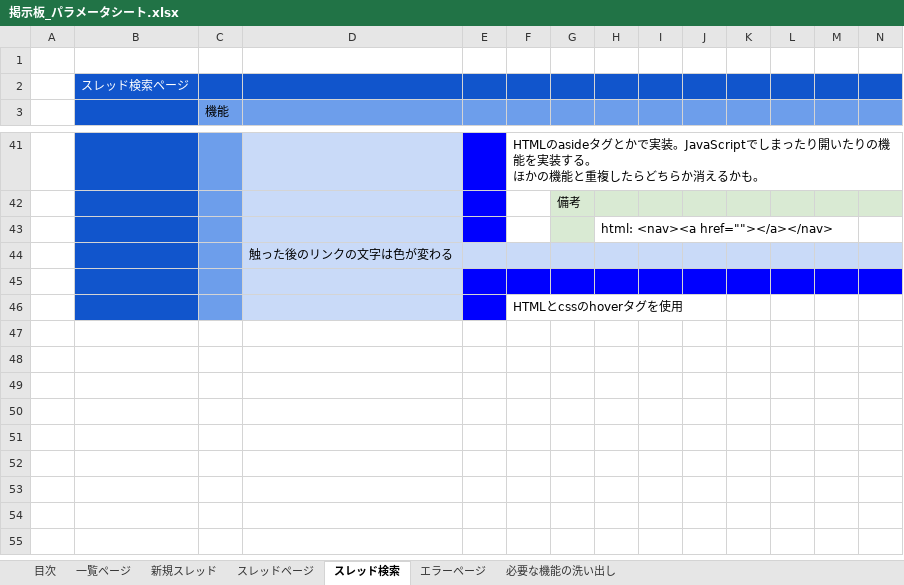
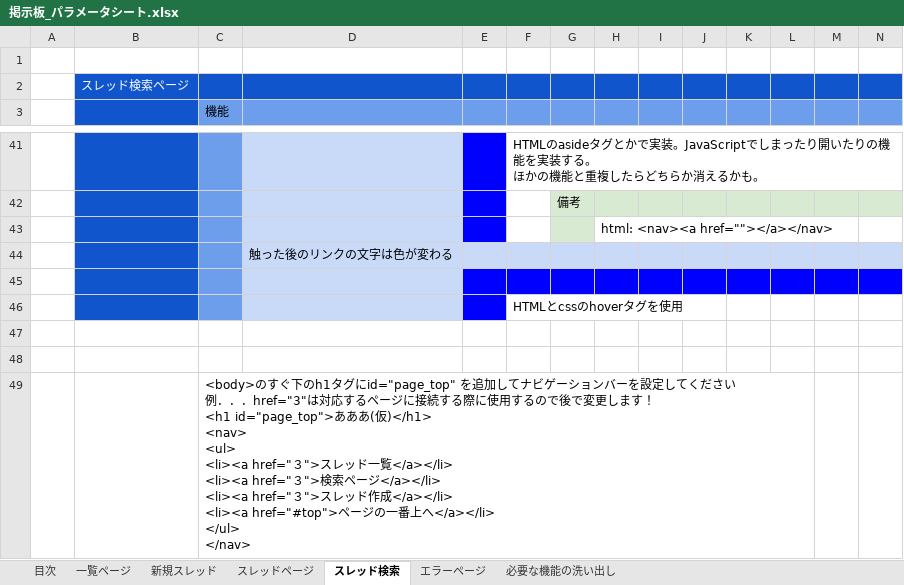
Before and after one commit to MasayaTakubo/JavaBoard_styET, an Excel workbook: docs/掲示板_パラメータシート.xlsx, sheet スレッド検索, drawn as a sheet; only a part is shown, gaps mark what is left out; values as stored, in another font and other column widths than the file's, no borders; charts and pictures not drawn; rows hold the shown columns only; ↵ is a line break in a cell; the diff names each change by its address in the sheet, - before the commit and + after, or states it on an @@ line.

```diff
--- a/docs/掲示板_パラメータシート.xlsx (sheet スレッド検索)
+++ b/docs/掲示板_パラメータシート.xlsx (sheet スレッド検索)
+row 47: (empty)
+row 48: (empty)
+row 49:  |  | <body>のすぐ下のh1タグにid="page_top" を追加してナビゲーションバーを設定してください ↵ 例．．．href="3"は対応するページに接続する際に使用するので後で変更します！ ↵ <h1 id="page_top">あああ(仮)</h1> ↵ <nav> ↵ <ul> ↵ <li><a href="３">スレッド一覧</a></li> ↵ <li><a href="３">検索ページ</a></li> ↵ <li><a href="３">スレッド作成</a></li> ↵ <li><a href="#top">ページの一番上へ</a></li> ↵ </ul> ↵ </nav>
```
Also changed, not shown: sheet 一覧ページ, sheet スレッドページ, sheet 新規スレッド, formulas that keep their value, charts or pictures.
